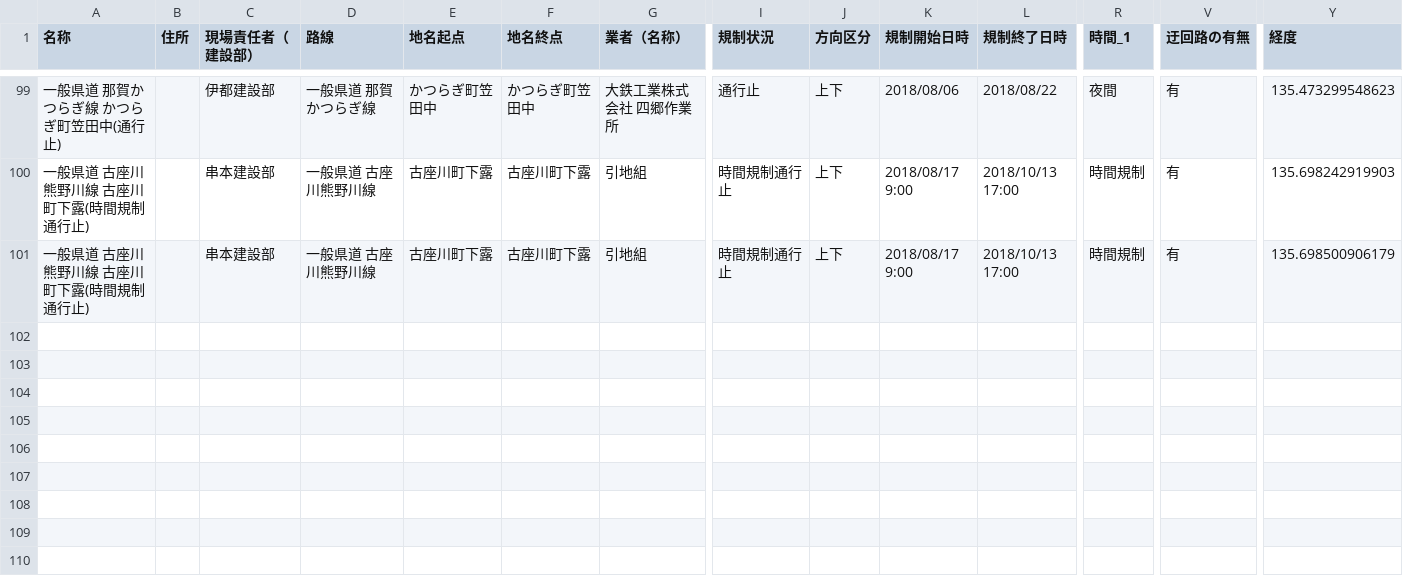
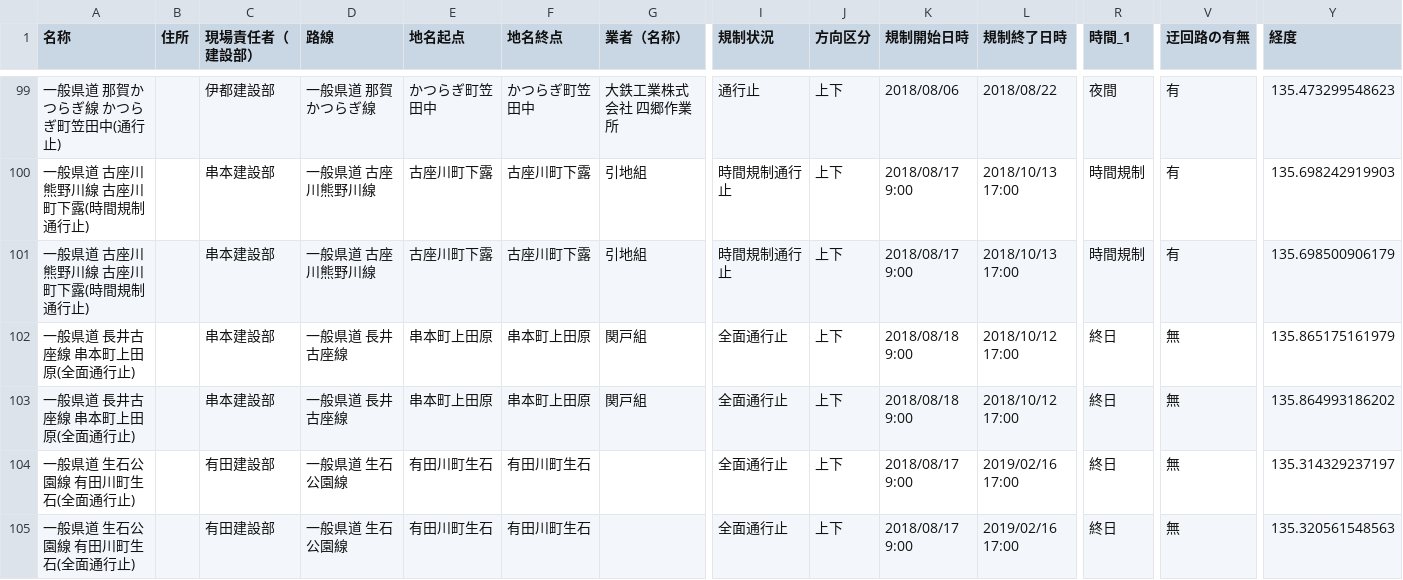
Before and after one commit to wakayama-pref-org/Road-regulation-information, a CSV file: CSV/Road-regulation-information.csv, drawn as a sheet; only a part is shown, gaps mark what is left out; rows hold the shown columns only; the diff names each change by its address in the sheet, - before the commit and + after, or states it on an @@ line.

```diff
--- a/CSV/Road-regulation-information.csv
+++ b/CSV/Road-regulation-information.csv
+row 102: 一般県道 長井古座線 串本町上田原(全面通行止) |  | 串本建設部 | 一般県道 長井古座線 | 串本町上田原 | 串本町上田原 | 関戸組 | 全面通行止 | 上下 | 2018/08/18 9:00 | 2018/10/12 17:00 | 終日 | 無 | 135.865175161979
+row 103: 一般県道 長井古座線 串本町上田原(全面通行止) |  | 串本建設部 | 一般県道 長井古座線 | 串本町上田原 | 串本町上田原 | 関戸組 | 全面通行止 | 上下 | 2018/08/18 9:00 | 2018/10/12 17:00 | 終日 | 無 | 135.864993186202
+row 104: 一般県道 生石公園線 有田川町生石(全面通行止) |  | 有田建設部 | 一般県道 生石公園線 | 有田川町生石 | 有田川町生石 |  | 全面通行止 | 上下 | 2018/08/17 9:00 | 2019/02/16 17:00 | 終日 | 無 | 135.314329237197
+row 105: 一般県道 生石公園線 有田川町生石(全面通行止) |  | 有田建設部 | 一般県道 生石公園線 | 有田川町生石 | 有田川町生石 |  | 全面通行止 | 上下 | 2018/08/17 9:00 | 2019/02/16 17:00 | 終日 | 無 | 135.320561548563
```
Also changed, not shown: 3 other files.
